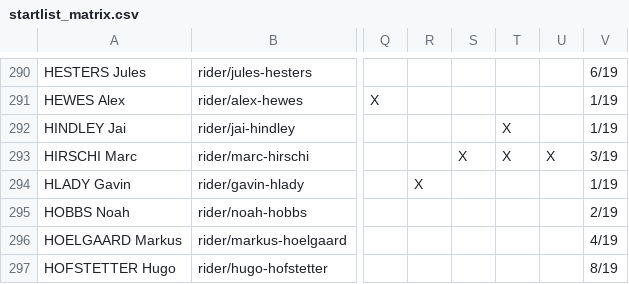
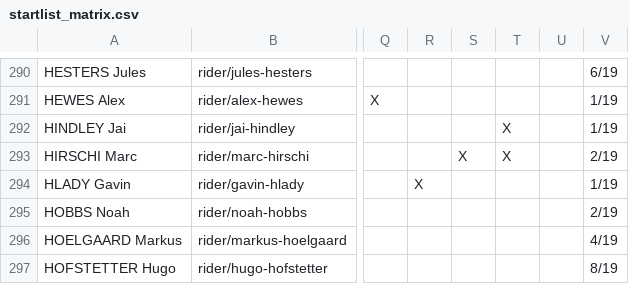
Before and after one commit to nigellindemann-dev/wm26, a CSV file: output/startlist_matrix.csv, drawn as a sheet; only a part is shown, gaps mark what is left out; the diff names each change by its address in the sheet, - before the commit and + after, or states it on an @@ line.

```diff
--- a/output/startlist_matrix.csv
+++ b/output/startlist_matrix.csv
-U293: X
+U293: (empty)
-V293: 3/19
+V293: 2/19
```
Also changed, not shown: 3 other files.
